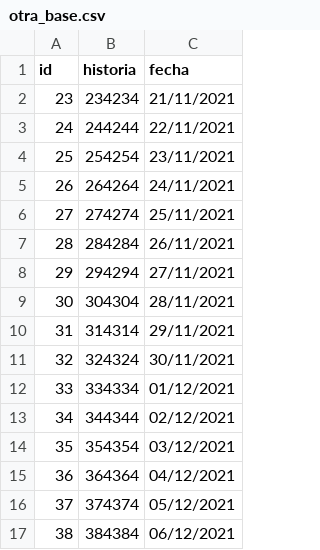
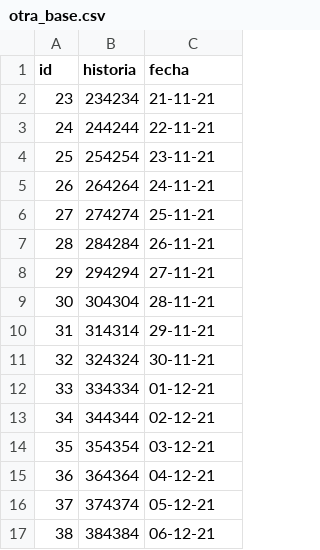
Before and after one commit to zuluaga7/base_de_datos, a CSV file: data/otra_base.csv, drawn as a sheet.

Commit message:
se actualiza formato de fecha para hacer la comparacion

```diff
--- a/data/otra_base.csv
+++ b/data/otra_base.csv
@@ -1,17 +1,17 @@
 id   ,historia,fecha
-23,234234,21/11/2021
-24,244244,22/11/2021
-25,254254,23/11/2021
-26,264264,24/11/2021
-27,274274,25/11/2021
-28,284284,26/11/2021
-29,294294,27/11/2021
-30,304304,28/11/2021
-31,314314,29/11/2021
-32,324324,30/11/2021
-33,334334,01/12/2021
-34,344344,02/12/2021
-35,354354,03/12/2021
-36,364364,04/12/2021
-37,374374,05/12/2021
-38,384384,06/12/2021
+23,234234,21-11-21
+24,244244,22-11-21
+25,254254,23-11-21
+26,264264,24-11-21
+27,274274,25-11-21
+28,284284,26-11-21
+29,294294,27-11-21
+30,304304,28-11-21
+31,314314,29-11-21
+32,324324,30-11-21
+33,334334,01-12-21
+34,344344,02-12-21
+35,354354,03-12-21
+36,364364,04-12-21
+37,374374,05-12-21
+38,384384,06-12-21
```
Also changed, not shown: 5 other files.
